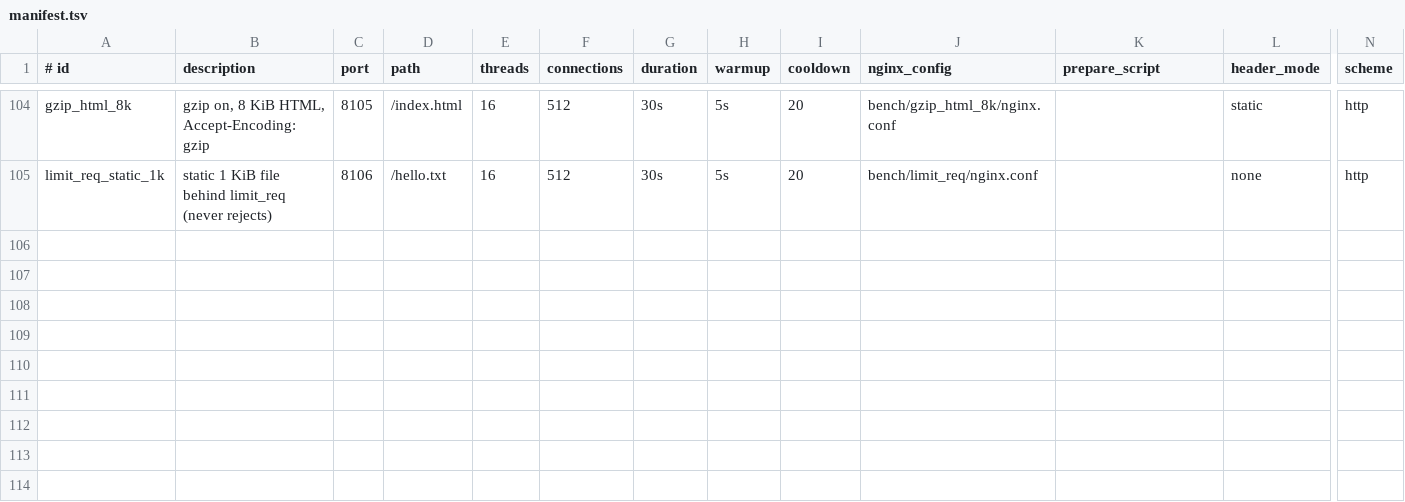
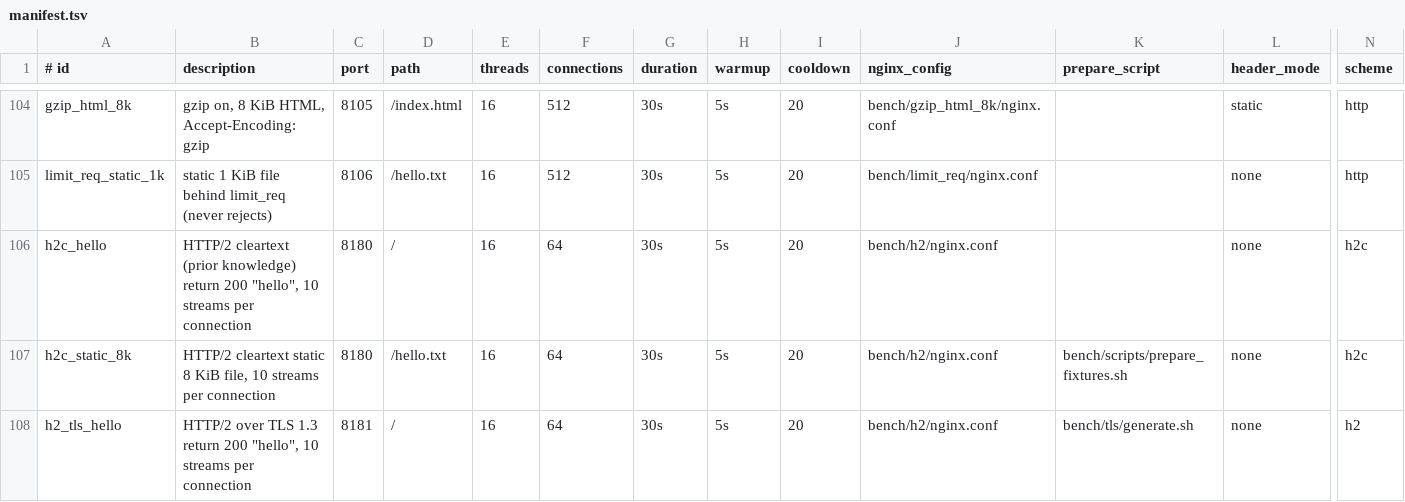
Before and after one commit to gvozdetsky/ruxen, a TSV file: bench/scenarios/manifest.tsv, drawn as a sheet; only a part is shown, gaps mark what is left out; rows hold the shown columns only; the diff names each change by its address in the sheet, - before the commit and + after, or states it on an @@ line.

Commit message:
bench: HTTP/2 scenarios through h2load (#348); count wrk's non-2xx responses

```diff
--- a/bench/scenarios/manifest.tsv
+++ b/bench/scenarios/manifest.tsv
+row 106: h2c_hello | HTTP/2 cleartext (prior knowledge) return 200 "hello", 10 streams per connection | 8180 | / | 16 | 64 | 30s | 5s | 20 | bench/h2/nginx.conf |  | none | h2c
+row 107: h2c_static_8k | HTTP/2 cleartext static 8 KiB file, 10 streams per connection | 8180 | /hello.txt | 16 | 64 | 30s | 5s | 20 | bench/h2/nginx.conf | bench/scripts/prepare_fixtures.sh | none | h2c
+row 108: h2_tls_hello | HTTP/2 over TLS 1.3 return 200 "hello", 10 streams per connection | 8181 | / | 16 | 64 | 30s | 5s | 20 | bench/h2/nginx.conf | bench/tls/generate.sh | none | h2
```
Also changed, not shown: 8 other files.
